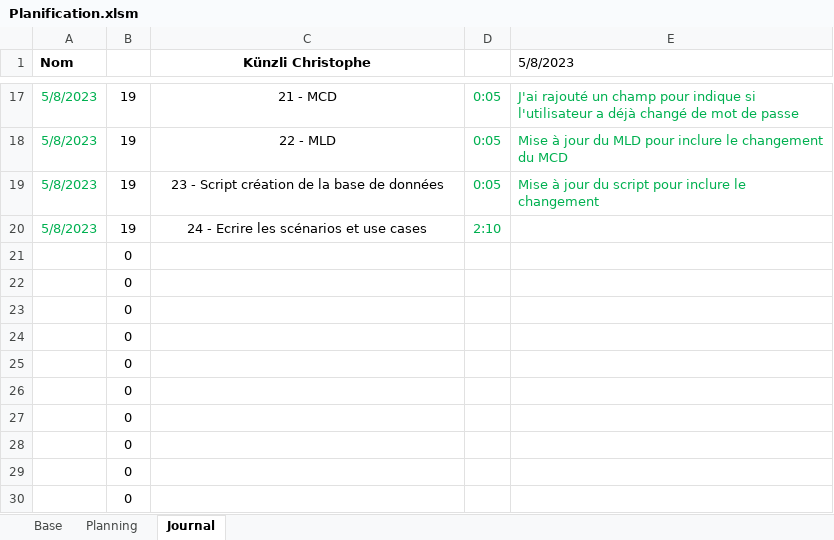
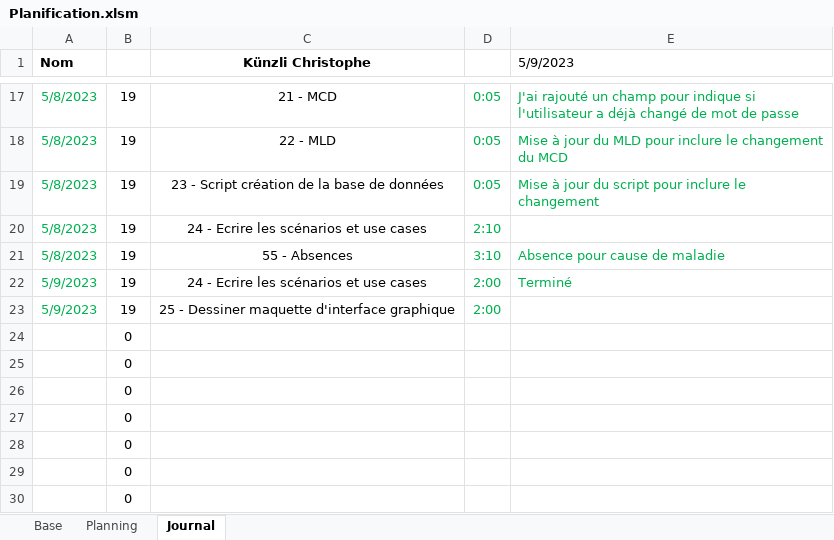
Before and after one commit to ChristopheKunzli/Gestionnaire-factures, an Excel workbook: Documentation/Planification.xlsm, sheet Journal, drawn as a sheet; only a part is shown, gaps mark what is left out; values as stored, in another font and other column widths than the file's, no borders; charts and pictures not drawn; removed rows and columns are numbered as before the commit, all else as after; the diff names each change by its address in the sheet, - before the commit and + after, or states it on an @@ line.

Commit message:
Update JDT

```diff
--- a/Documentation/Planification.xlsm (sheet Journal)
+++ b/Documentation/Planification.xlsm (sheet Journal)
-E1: 5/8/2023
+E1: 5/9/2023
-row 21:  | 0
-row 22:  | 0
-row 23:  | 0
+row 21: 5/8/2023 | 19 | 55 - Absences | 3:10 | Absence pour cause de maladie
+row 22: 5/9/2023 | 19 | 24 - Ecrire les scénarios et use cases | 2:00 | Terminé
+row 23: 5/9/2023 | 19 | 25 - Dessiner maquette d'interface graphique | 2:00
```
Also changed, not shown: sheet Planning, sheet Base.
